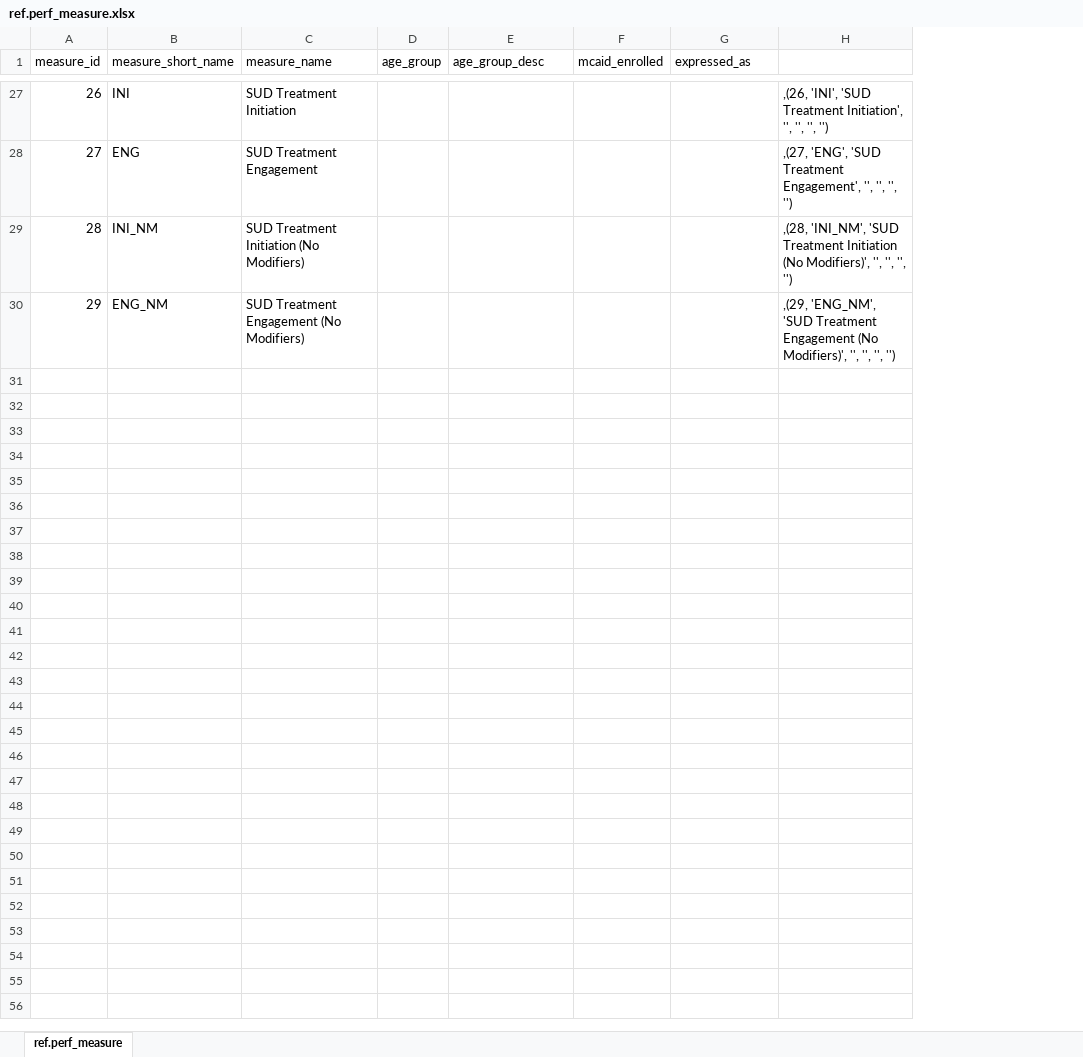
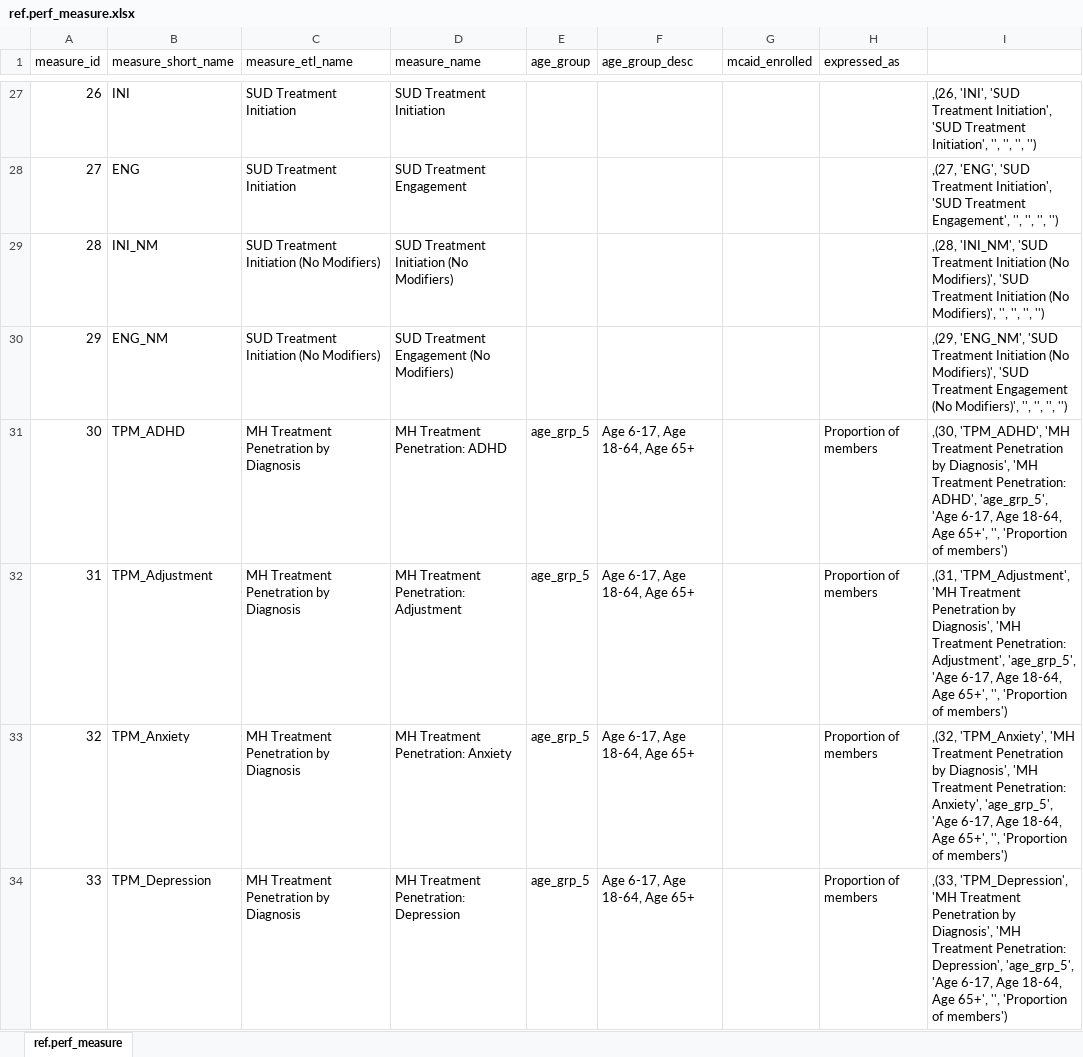
Before and after one commit to PHSKC-APDE/claims_data, an Excel workbook: claims_db/phclaims/ref/tables_data/ref.perf_measure.xlsx, sheet ref.perf_measure, drawn as a sheet; only a part is shown, gaps mark what is left out; values as stored, in another font and other column widths than the file's, no borders; removed rows and columns are numbered as before the commit, all else as after; the diff covers the shown part only; the diff names each change by its address in the sheet, - before the commit and + after, or states it on an @@ line.

Commit message:
Update Treatment Penetration by Dx

```diff
--- a/claims_db/phclaims/ref/tables_data/ref.perf_measure.xlsx (sheet ref.perf_measure)
+++ b/claims_db/phclaims/ref/tables_data/ref.perf_measure.xlsx (sheet ref.perf_measure)
+column C (measure_etl_name), rows 27-30: SUD Treatment Initiation | SUD Treatment Initiation | SUD Treatment Initiation (No Modifiers) | SUD Treatment Initiation (No Modifiers)
-column H, rows 27-30: ,(26, 'INI', 'SUD Treatment Initiation', '', '', '', '') | ,(27, 'ENG', 'SUD Treatment Engagement', '', '', '', '') | ,(28, 'INI_NM', 'SUD Treatment Initiation (No Modifiers)', '', '', '', '') | ,(29, 'ENG_NM', 'SUD Treatment Engagement (No Modifiers)', '', '', '', '')
+column I, rows 27-30: ,(26, 'INI', 'SUD Treatment Initiation', 'SUD Treatment Initiation', '', '', '', '') | ,(27, 'ENG', 'SUD Treatment Initiation', 'SUD Treatment Engagement', '', '', '', '') | ,(28, 'INI_NM', 'SUD Treatment Initiation (No Modifiers)', 'SUD Treatment Initiation (No Modifiers)', '', '', '', '') | ,(29, 'ENG_NM', 'SUD Treatment Initiation (No Modifiers)', 'SUD Treatment Engagement (No Modifiers)', '', '', '', '')
+row 31: 30 | TPM_ADHD | MH Treatment Penetration by Diagnosis | MH Treatment Penetration: ADHD | age_grp_5 | Age 6-17, Age 18-64, Age 65+ |  | Proportion of members | ,(30, 'TPM_ADHD', 'MH Treatment Penetration by Diagnosis', 'MH Treatment Penetration: ADHD', 'age_grp_5', 'Age 6-17, Age 18-64, Age 65+', '', 'Proportion of members')
+row 32: 31 | TPM_Adjustment | MH Treatment Penetration by Diagnosis | MH Treatment Penetration: Adjustment | age_grp_5 | Age 6-17, Age 18-64, Age 65+ |  | Proportion of members | ,(31, 'TPM_Adjustment', 'MH Treatment Penetration by Diagnosis', 'MH Treatment Penetration: Adjustment', 'age_grp_5', 'Age 6-17, Age 18-64, Age 65+', '', 'Proportion of members')
+row 33: 32 | TPM_Anxiety | MH Treatment Penetration by Diagnosis | MH Treatment Penetration: Anxiety | age_grp_5 | Age 6-17, Age 18-64, Age 65+ |  | Proportion of members | ,(32, 'TPM_Anxiety', 'MH Treatment Penetration by Diagnosis', 'MH Treatment Penetration: Anxiety', 'age_grp_5', 'Age 6-17, Age 18-64, Age 65+', '', 'Proportion of members')
+row 34: 33 | TPM_Depression | MH Treatment Penetration by Diagnosis | MH Treatment Penetration: Depression | age_grp_5 | Age 6-17, Age 18-64, Age 65+ |  | Proportion of members | ,(33, 'TPM_Depression', 'MH Treatment Penetration by Diagnosis', 'MH Treatment Penetration: Depression', 'age_grp_5', 'Age 6-17, Age 18-64, Age 65+', '', 'Proportion of members')
```
Also changed, not shown: 3 added rows elsewhere in this sheet, 15 other files.
